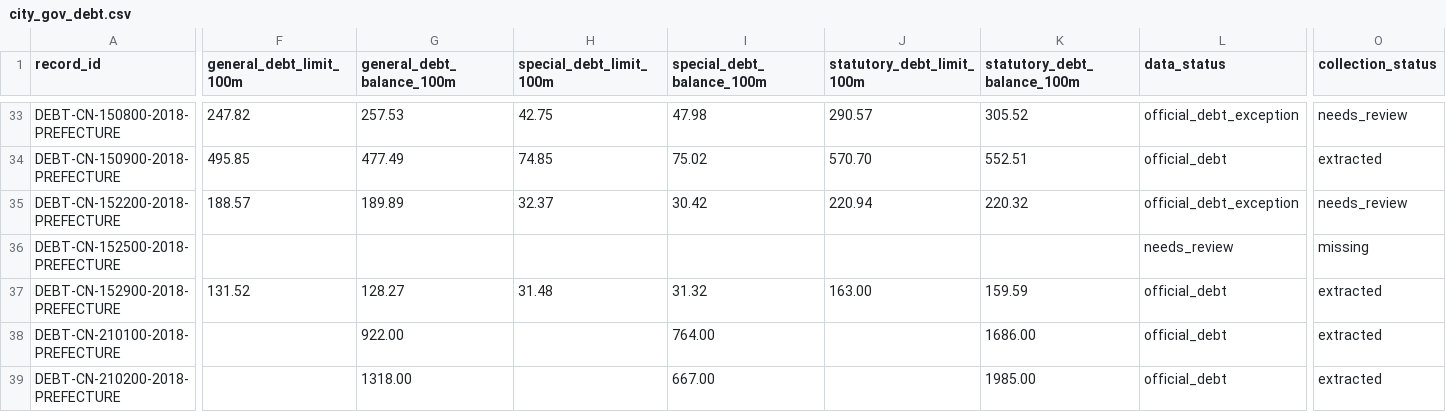
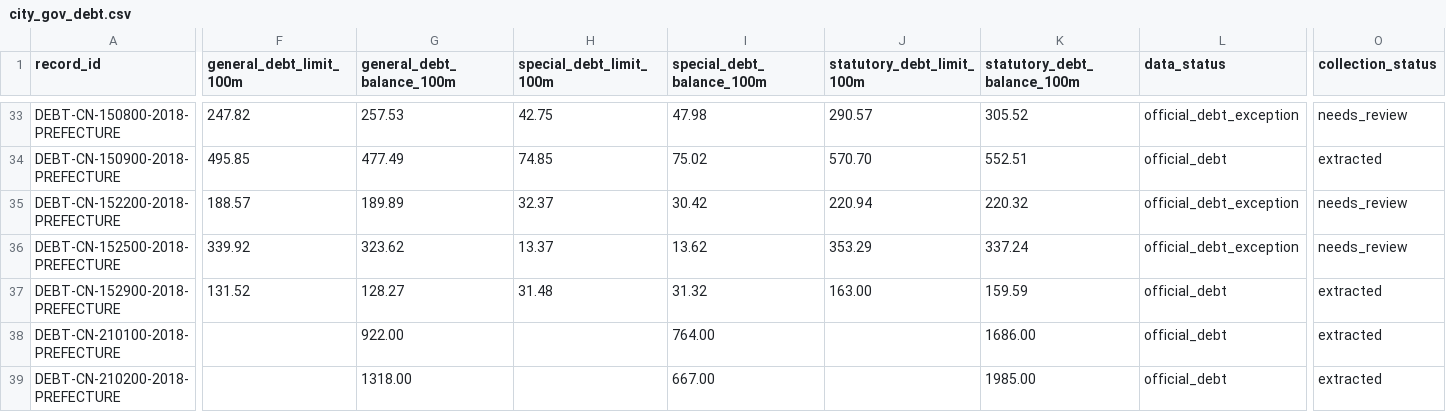
Before and after one commit to chenfei2008c/china-local-debt-atlas, a CSV file: outputs/national_prefecture_panel_2018_2026/city_gov_debt.csv, drawn as a sheet; only a part is shown, gaps mark what is left out; the diff covers the shown part only; the diff names each change by its address in the sheet, - before the commit and + after, or states it on an @@ line.

```diff
--- a/outputs/national_prefecture_panel_2018_2026/city_gov_debt.csv
+++ b/outputs/national_prefecture_panel_2018_2026/city_gov_debt.csv
-F36 (general_debt_limit_100m): (empty)
+F36 (general_debt_limit_100m): 339.92
-G36 (general_debt_balance_100m): (empty)
+G36 (general_debt_balance_100m): 323.62
-H36 (special_debt_limit_100m): (empty)
+H36 (special_debt_limit_100m): 13.37
-I36 (special_debt_balance_100m): (empty)
+I36 (special_debt_balance_100m): 13.62
-J36 (statutory_debt_limit_100m): (empty)
+J36 (statutory_debt_limit_100m): 353.29
-K36 (statutory_debt_balance_100m): (empty)
+K36 (statutory_debt_balance_100m): 337.24
-L36 (data_status): needs_review
+L36 (data_status): official_debt_exception
-O36 (collection_status): missing
+O36 (collection_status): needs_review
```
Also changed, not shown: 2 edited cells elsewhere in this file, outputs/national_prefecture_panel_2018_2026/missing_data_summary.csv, outputs/national_prefecture_panel_2018_2026/missing_statutory_debt_2018_2025.csv, 11 other files.
